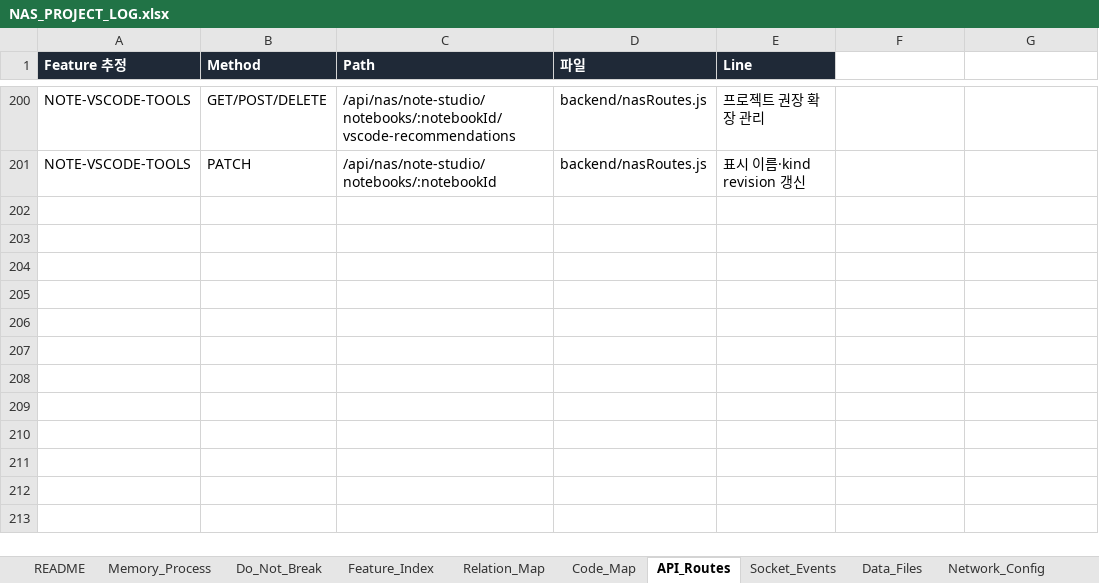
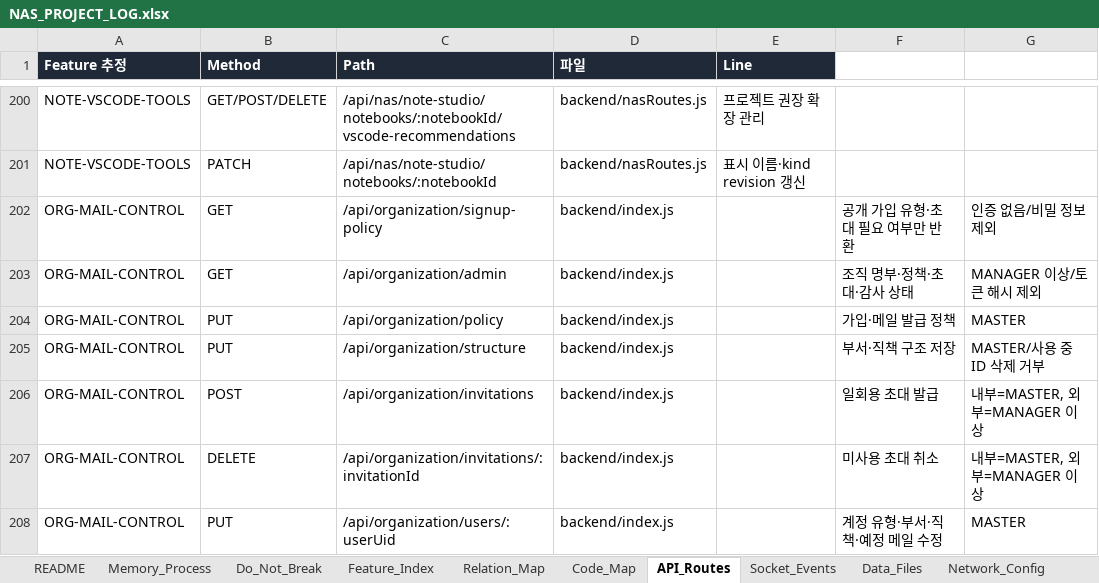
Before and after one commit to CLim020924/NAS_dev, an Excel workbook: docs/NAS_PROJECT_LOG.xlsx, sheet API_Routes, drawn as a sheet; only a part is shown, gaps mark what is left out; values as stored, in another font and other column widths than the file's, no borders; the diff names each change by its address in the sheet, - before the commit and + after, or states it on an @@ line.

Commit message:
feat: add Cresero organization mail control plane

```diff
--- a/docs/NAS_PROJECT_LOG.xlsx (sheet API_Routes)
+++ b/docs/NAS_PROJECT_LOG.xlsx (sheet API_Routes)
+row 202: ORG-MAIL-CONTROL | GET | /api/organization/signup-policy | backend/index.js |  | 공개 가입 유형·초대 필요 여부만 반환 | 인증 없음/비밀 정보 제외
+row 203: ORG-MAIL-CONTROL | GET | /api/organization/admin | backend/index.js |  | 조직 명부·정책·초대·감사 상태 | MANAGER 이상/토큰 해시 제외
+row 204: ORG-MAIL-CONTROL | PUT | /api/organization/policy | backend/index.js |  | 가입·메일 발급 정책 | MASTER
+row 205: ORG-MAIL-CONTROL | PUT | /api/organization/structure | backend/index.js |  | 부서·직책 구조 저장 | MASTER/사용 중 ID 삭제 거부
+row 206: ORG-MAIL-CONTROL | POST | /api/organization/invitations | backend/index.js |  | 일회용 초대 발급 | 내부=MASTER, 외부=MANAGER 이상
+row 207: ORG-MAIL-CONTROL | DELETE | /api/organization/invitations/:invitationId | backend/index.js |  | 미사용 초대 취소 | 내부=MASTER, 외부=MANAGER 이상
+row 208: ORG-MAIL-CONTROL | PUT | /api/organization/users/:userUid | backend/index.js |  | 계정 유형·부서·직책·예정 메일 수정 | MASTER
```
Also changed, not shown: sheet Code_Map, sheet 보류 작업, sheet Patch_Log, sheet Generated_Check, sheet Feature_Index, sheet Data_Files, 3 more sheets, 9 other files.
